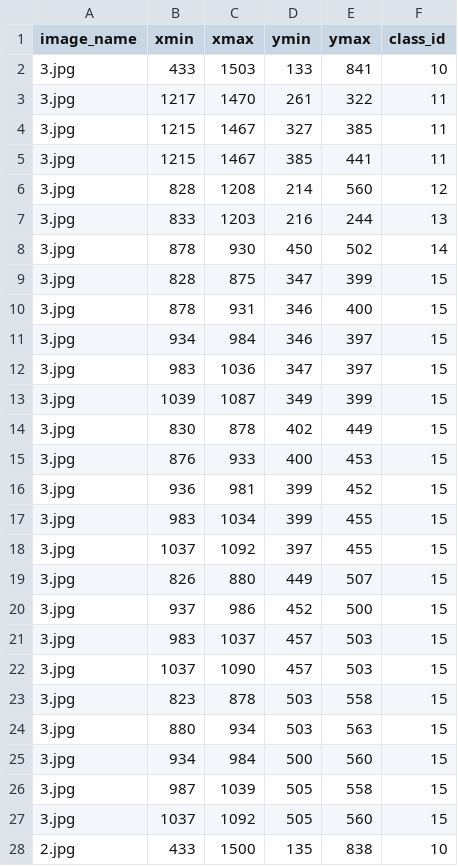
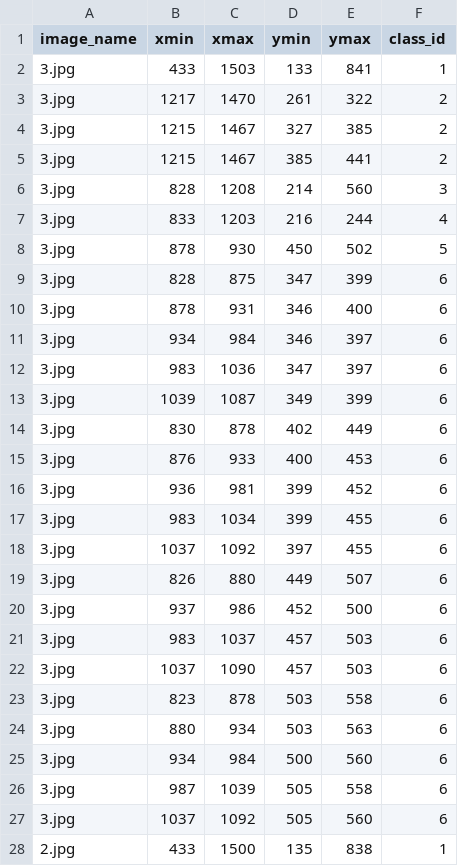
Before and after one commit to samtron76/calendly_dataset_300420, a CSV file: labels_val.csv, drawn as a sheet; only a part is shown; the diff covers the shown part only.

```diff
--- a/labels_val.csv
+++ b/labels_val.csv
@@ -1,28 +1,28 @@
 image_name,xmin,xmax,ymin,ymax,class_id
-3.jpg,433,1503,133,841,10
-3.jpg,1217,1470,261,322,11
-3.jpg,1215,1467,327,385,11
-3.jpg,1215,1467,385,441,11
-3.jpg,828,1208,214,560,12
-3.jpg,833,1203,216,244,13
-3.jpg,878,930,450,502,14
-3.jpg,828,875,347,399,15
-3.jpg,878,931,346,400,15
-3.jpg,934,984,346,397,15
-3.jpg,983,1036,347,397,15
-3.jpg,1039,1087,349,399,15
-3.jpg,830,878,402,449,15
-3.jpg,876,933,400,453,15
-3.jpg,936,981,399,452,15
-3.jpg,983,1034,399,455,15
-3.jpg,1037,1092,397,455,15
-3.jpg,826,880,449,507,15
-3.jpg,937,986,452,500,15
-3.jpg,983,1037,457,503,15
-3.jpg,1037,1090,457,503,15
-3.jpg,823,878,503,558,15
-3.jpg,880,934,503,563,15
-3.jpg,934,984,500,560,15
-3.jpg,987,1039,505,558,15
-3.jpg,1037,1092,505,560,15
-2.jpg,433,1500,135,838,10
+3.jpg,433,1503,133,841,1
+3.jpg,1217,1470,261,322,2
+3.jpg,1215,1467,327,385,2
+3.jpg,1215,1467,385,441,2
+3.jpg,828,1208,214,560,3
+3.jpg,833,1203,216,244,4
+3.jpg,878,930,450,502,5
+3.jpg,828,875,347,399,6
+3.jpg,878,931,346,400,6
+3.jpg,934,984,346,397,6
+3.jpg,983,1036,347,397,6
+3.jpg,1039,1087,349,399,6
+3.jpg,830,878,402,449,6
+3.jpg,876,933,400,453,6
+3.jpg,936,981,399,452,6
+3.jpg,983,1034,399,455,6
+3.jpg,1037,1092,397,455,6
+3.jpg,826,880,449,507,6
+3.jpg,937,986,452,500,6
+3.jpg,983,1037,457,503,6
+3.jpg,1037,1090,457,503,6
+3.jpg,823,878,503,558,6
+3.jpg,880,934,503,563,6
+3.jpg,934,984,500,560,6
+3.jpg,987,1039,505,558,6
+3.jpg,1037,1092,505,560,6
+2.jpg,433,1500,135,838,1
```
Also changed, not shown: 31 edited cells elsewhere in this file, labels_train.csv.
